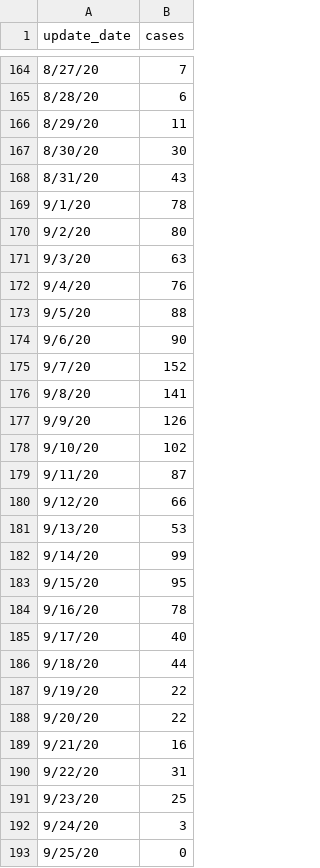
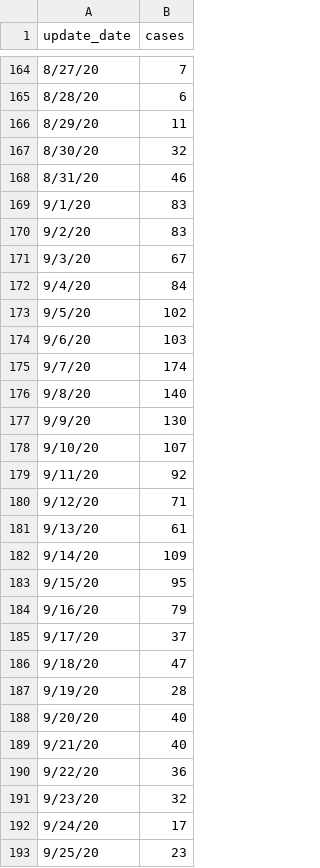
Before and after one commit to embruna/UF_COVID, a CSV file: data_raw/UF_cases_per_day.csv, drawn as a sheet; only a part is shown, gaps mark what is left out; the diff covers the shown part only.

Commit message:
daily scrapes and data clean, pdf

```diff
--- a/data_raw/UF_cases_per_day.csv
+++ b/data_raw/UF_cases_per_day.csv
@@ -166,28 +166,28 @@
 8/29/20,11
-8/30/20,30
-8/31/20,43
-9/1/20,78
-9/2/20,80
-9/3/20,63
-9/4/20,76
-9/5/20,88
-9/6/20,90
-9/7/20,152
-9/8/20,141
-9/9/20,126
-9/10/20,102
-9/11/20,87
-9/12/20,66
-9/13/20,53
-9/14/20,99
+8/30/20,32
+8/31/20,46
+9/1/20,83
+9/2/20,83
+9/3/20,67
+9/4/20,84
+9/5/20,102
+9/6/20,103
+9/7/20,174
+9/8/20,140
+9/9/20,130
+9/10/20,107
+9/11/20,92
+9/12/20,71
+9/13/20,61
+9/14/20,109
 9/15/20,95
-9/16/20,78
-9/17/20,40
-9/18/20,44
-9/19/20,22
-9/20/20,22
-9/21/20,16
-9/22/20,31
-9/23/20,25
-9/24/20,3
-9/25/20,0
+9/16/20,79
+9/17/20,37
+9/18/20,47
+9/19/20,28
+9/20/20,40
+9/21/20,40
+9/22/20,36
+9/23/20,32
+9/24/20,17
+9/25/20,23
```
Also changed, not shown: 8 added rows and 3 edited cells elsewhere in this file, 8 other files.
